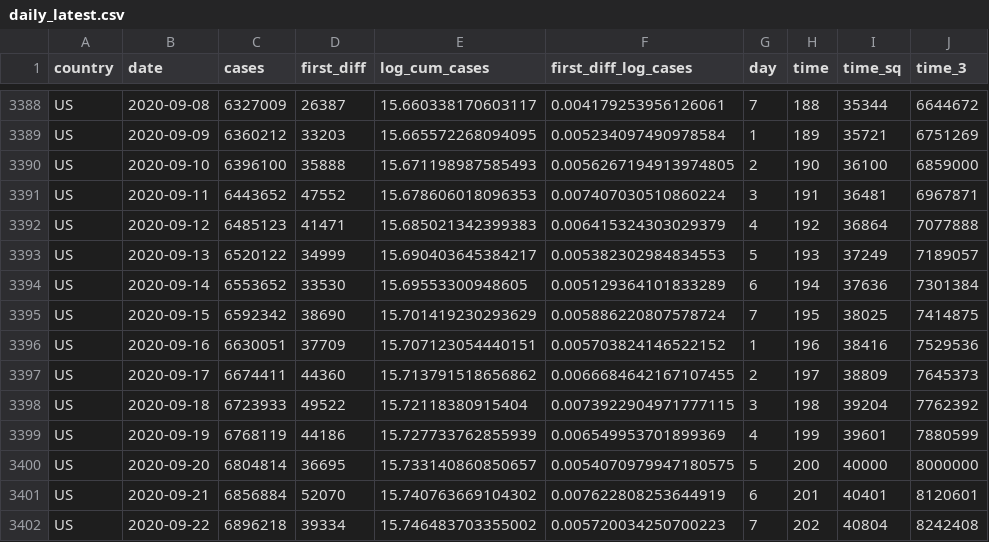
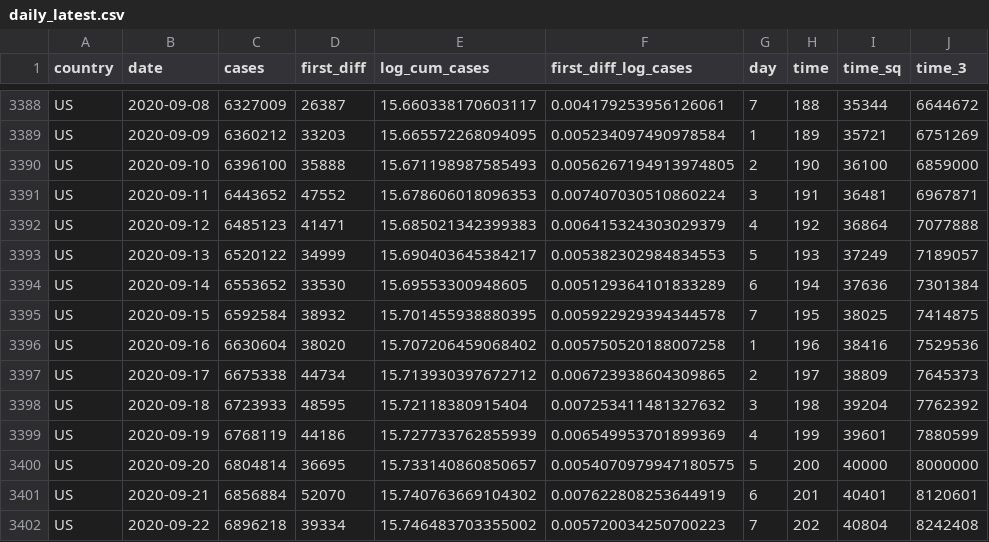
Before and after one commit to joelhay/joelhay.github.io, a CSV file: Daily_Datafiles/daily_latest.csv, drawn as a sheet; only a part is shown, gaps mark what is left out; the diff names each change by its address in the sheet, - before the commit and + after, or states it on an @@ line.

```diff
--- a/Daily_Datafiles/daily_latest.csv
+++ b/Daily_Datafiles/daily_latest.csv
-C3395 (cases): 6592342
+C3395 (cases): 6592584
-D3395 (first_diff): 38690
+D3395 (first_diff): 38932
-E3395 (log_cum_cases): 15.701419230293629
+E3395 (log_cum_cases): 15.701455938880395
-F3395 (first_diff_log_cases): 0.005886220807578724
+F3395 (first_diff_log_cases): 0.005922929394344578
-C3396 (cases): 6630051
+C3396 (cases): 6630604
-D3396 (first_diff): 37709
+D3396 (first_diff): 38020
-E3396 (log_cum_cases): 15.707123054440151
+E3396 (log_cum_cases): 15.707206459068402
-F3396 (first_diff_log_cases): 0.005703824146522152
+F3396 (first_diff_log_cases): 0.005750520188007258
-C3397 (cases): 6674411
+C3397 (cases): 6675338
-D3397 (first_diff): 44360
+D3397 (first_diff): 44734
-E3397 (log_cum_cases): 15.713791518656862
+E3397 (log_cum_cases): 15.713930397672712
-F3397 (first_diff_log_cases): 0.0066684642167107455
+F3397 (first_diff_log_cases): 0.006723938604309865
-D3398 (first_diff): 49522
+D3398 (first_diff): 48595
-F3398 (first_diff_log_cases): 0.0073922904971777115
+F3398 (first_diff_log_cases): 0.007253411481327632
```
Also changed, not shown: Daily_Datafiles/deaths_latest.csv, global_cases_100_latest.csv, 8 other files.
